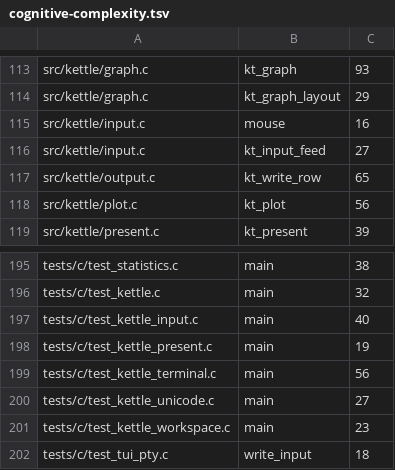
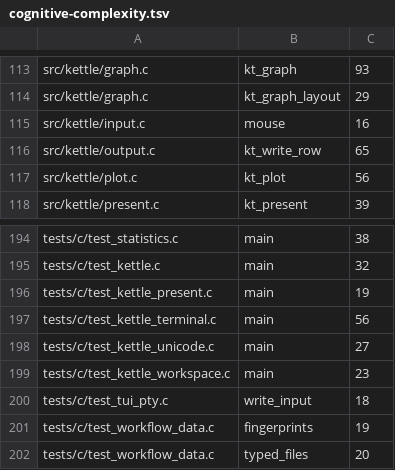
Before and after one commit to Someblueman/hydra, a TSV file: docs/quality/cognitive-complexity.tsv, drawn as a sheet; only a part is shown, gaps mark what is left out; the shorter side is filled out with more unchanged rows.

```diff
--- a/docs/quality/cognitive-complexity.tsv
+++ b/docs/quality/cognitive-complexity.tsv
@@ -115,3 +115,2 @@ src/kettle/graph.c	kt_graph_layout	29
 src/kettle/input.c	mouse	16
-src/kettle/input.c	kt_input_feed	27
 src/kettle/output.c	kt_write_row	65
@@ -196,3 +195,2 @@ tests/c/test_statistics.c	main	38
 tests/c/test_kettle.c	main	32
-tests/c/test_kettle_input.c	main	40
 tests/c/test_kettle_present.c	main	19
```
Also changed, not shown: 16 other files.
